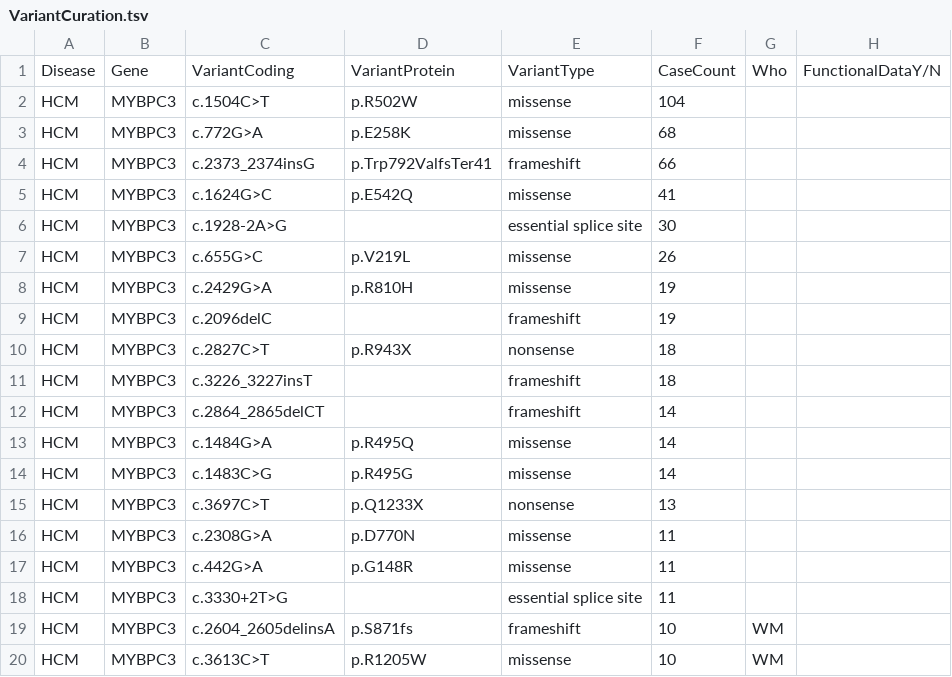
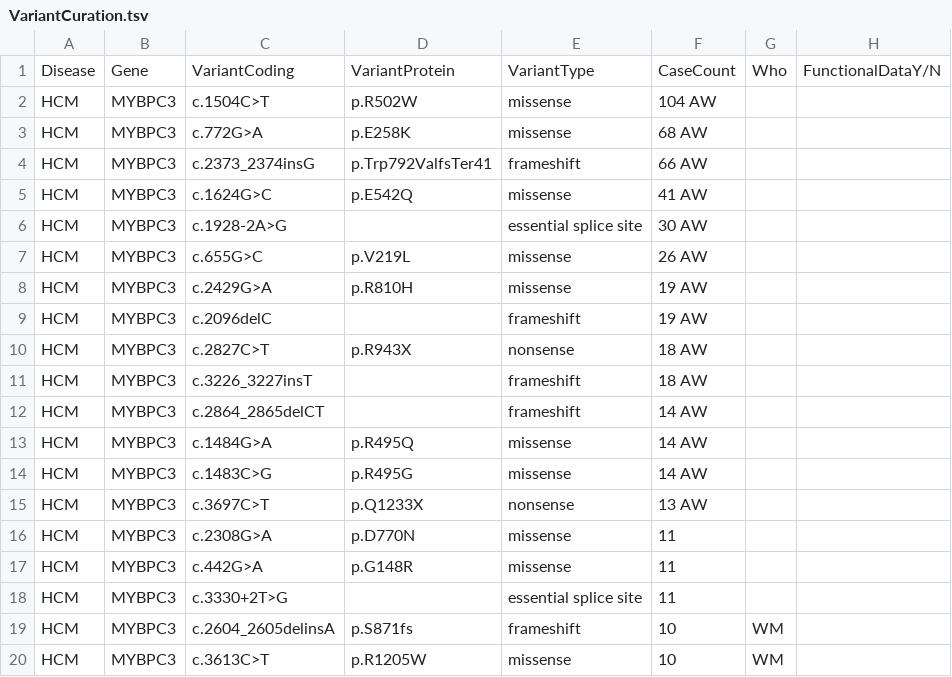
Before and after one commit to ImperialCardioGenetics/CardioClassifierManuscript, a TSV file: VariantCuration.tsv, drawn as a sheet; only a part is shown; the diff names each change by its address in the sheet, - before the commit and + after, or states it on an @@ line.

Commit message:
update aw's rows

```diff
--- a/VariantCuration.tsv
+++ b/VariantCuration.tsv
-F2: 104
+F2: 104 AW
-F3: 68
+F3: 68 AW
-F4: 66
+F4: 66 AW
-F5: 41
+F5: 41 AW
-F6: 30
+F6: 30 AW
-F7: 26
+F7: 26 AW
-F8:F9: 19
+F8:F9: 19 AW
-F10:F11: 18
+F10:F11: 18 AW
-F12:F14: 14
+F12:F14: 14 AW
-F15: 13
+F15: 13 AW
```
